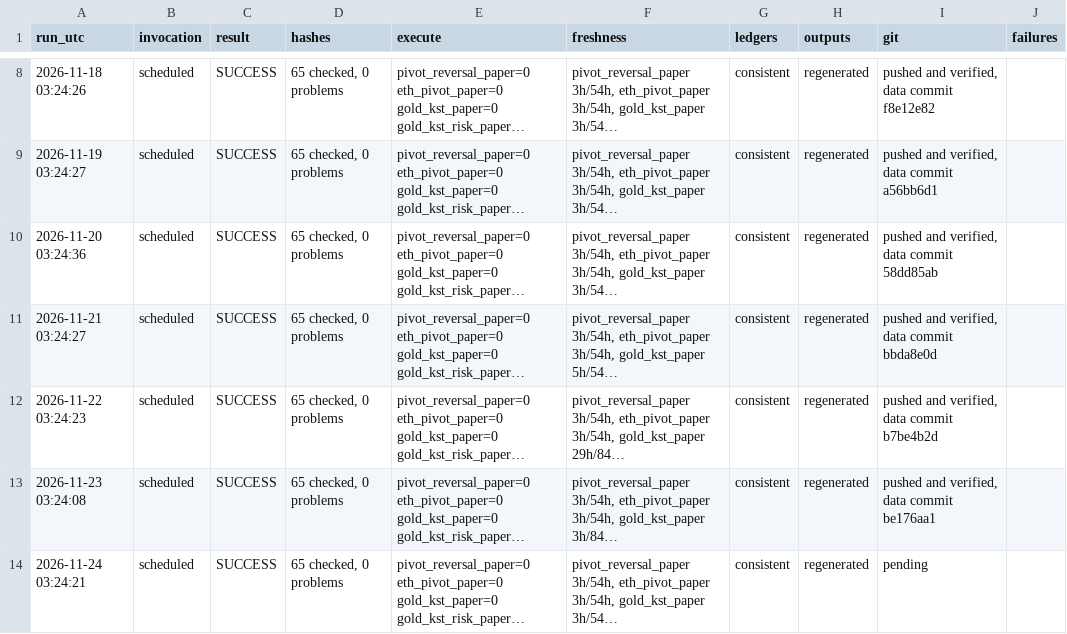
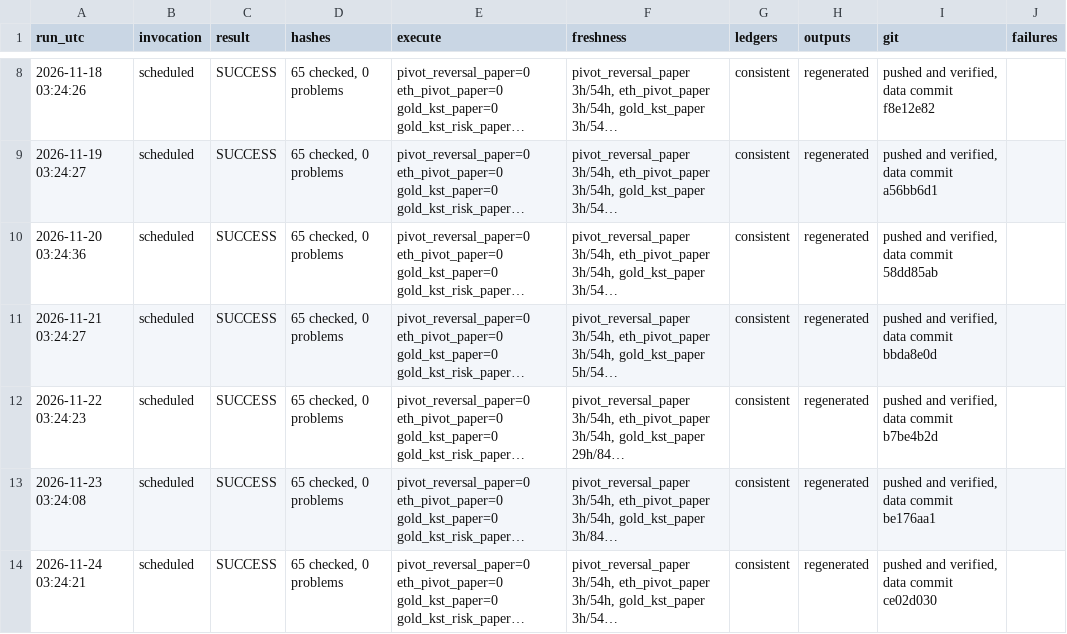
Before and after one commit to alkaabiz-crypto/Octabot, a CSV file: research/ops/run_log.csv, drawn as a sheet; only a part is shown, gaps mark what is left out; long unchanged cells end in …; the diff names each change by its address in the sheet, - before the commit and + after, or states it on an @@ line.

```diff
--- a/research/ops/run_log.csv
+++ b/research/ops/run_log.csv
-I14 (git): pending
+I14 (git): pushed and verified, data commit ce02d030
```
Also changed, not shown: 1 other file.
